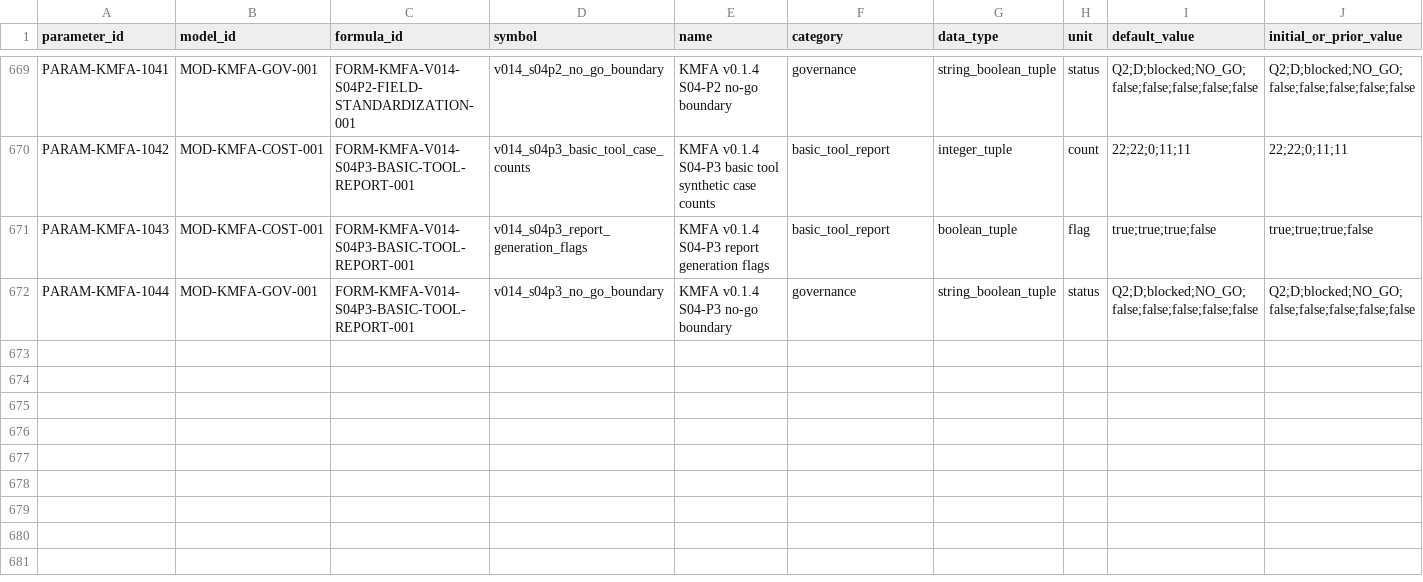
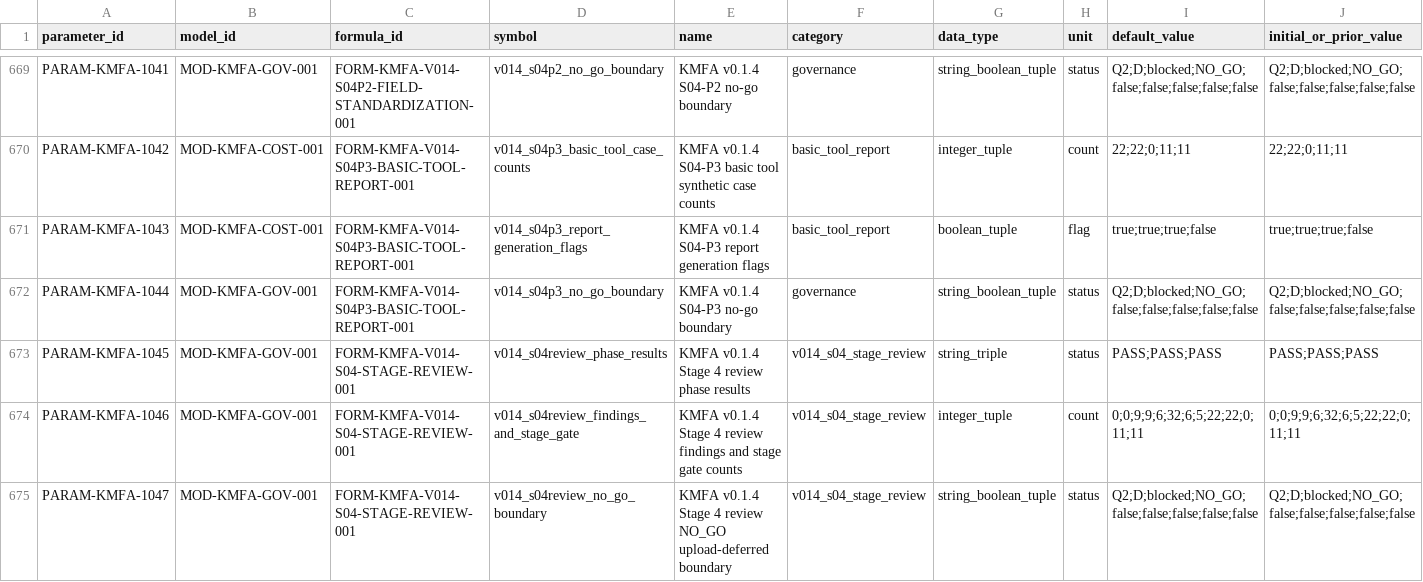
Before and after one commit to LinzeColin/KMOS, a CSV file: KMFA/docs/governance/parameter_registry.csv, drawn as a sheet; only a part is shown, gaps mark what is left out; rows hold the shown columns only; the diff names each change by its address in the sheet, - before the commit and + after, or states it on an @@ line.

Commit message:
KMFA v0.1.4 Stage 4 review

```diff
--- a/KMFA/docs/governance/parameter_registry.csv
+++ b/KMFA/docs/governance/parameter_registry.csv
+row 673: PARAM-KMFA-1045 | MOD-KMFA-GOV-001 | FORM-KMFA-V014-S04-STAGE-REVIEW-001 | v014_s04review_phase_results | KMFA v0.1.4 Stage 4 review phase results | v014_s04_stage_review | string_triple | status | PASS;PASS;PASS | PASS;PASS;PASS
+row 674: PARAM-KMFA-1046 | MOD-KMFA-GOV-001 | FORM-KMFA-V014-S04-STAGE-REVIEW-001 | v014_s04review_findings_and_stage_gate | KMFA v0.1.4 Stage 4 review findings and stage gate counts | v014_s04_stage_review | integer_tuple | count | 0;0;9;9;6;32;6;5;22;22;0;11;11 | 0;0;9;9;6;32;6;5;22;22;0;11;11
+row 675: PARAM-KMFA-1047 | MOD-KMFA-GOV-001 | FORM-KMFA-V014-S04-STAGE-REVIEW-001 | v014_s04review_no_go_boundary | KMFA v0.1.4 Stage 4 review NO_GO upload-deferred boundary | v014_s04_stage_review | string_boolean_tuple | status | Q2;D;blocked;NO_GO;false;false;false;false;false | Q2;D;blocked;NO_GO;false;false;false;false;false
```
Also changed, not shown: KMFA/docs/governance/TRACEABILITY_MATRIX.csv, 27 other files.
